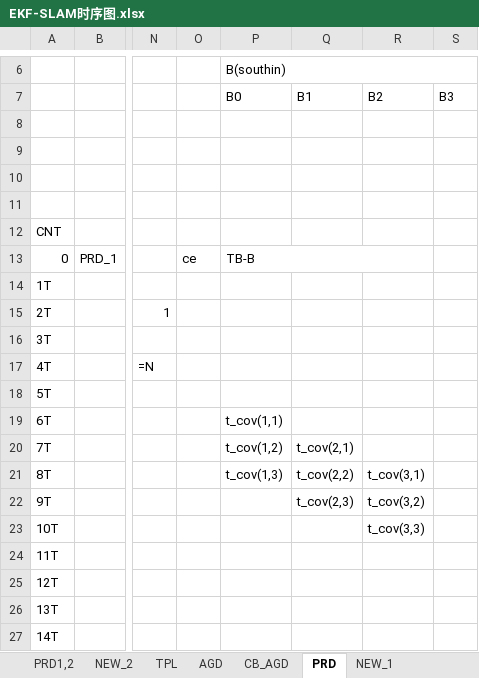
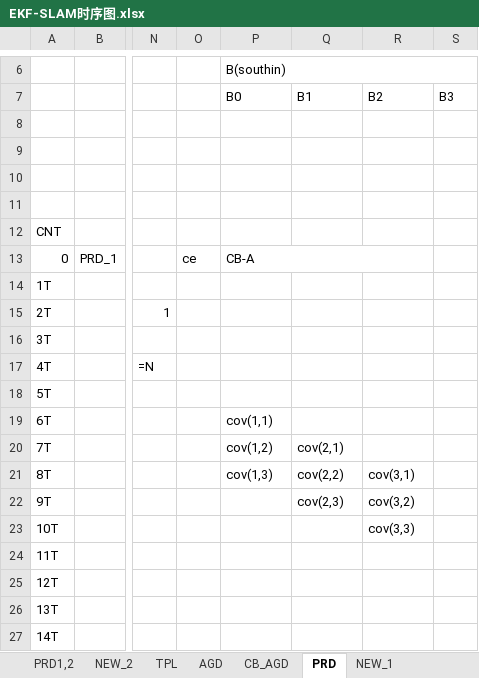
Before and after one commit to olokevin/EKF-SLAM-RTL, an Excel workbook: EKF-SLAM时序图.xlsx, sheet PRD, drawn as a sheet; only a part is shown, gaps mark what is left out; values as stored, in another font and other column widths than the file's, no cell formats; the diff names each change by its address in the sheet, - before the commit and + after, or states it on an @@ line.

```diff
--- a/EKF-SLAM时序图.xlsx (sheet PRD)
+++ b/EKF-SLAM时序图.xlsx (sheet PRD)
-P13 (B0): TB-B
+P13 (B0): CB-A
-P19 (B0): t_cov(1,1)
+P19 (B0): cov(1,1)
-P20 (B0): t_cov(1,2)
+P20 (B0): cov(1,2)
-Q20 (B1): t_cov(2,1)
+Q20 (B1): cov(2,1)
-P21 (B0): t_cov(1,3)
+P21 (B0): cov(1,3)
-Q21 (B1): t_cov(2,2)
+Q21 (B1): cov(2,2)
-R21 (B2): t_cov(3,1)
+R21 (B2): cov(3,1)
-Q22 (B1): t_cov(2,3)
+Q22 (B1): cov(2,3)
-R22 (B2): t_cov(3,2)
+R22 (B2): cov(3,2)
-R23 (B2): t_cov(3,3)
+R23 (B2): cov(3,3)
```
Also changed, not shown: sheet CB_AGD, cell formats, EKF-SLAMv5.0运算统计.xlsx, 5 other files.
